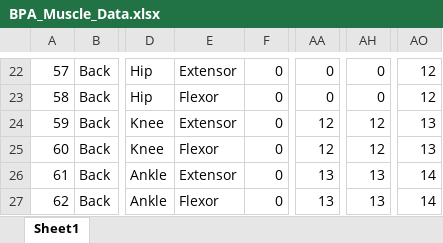
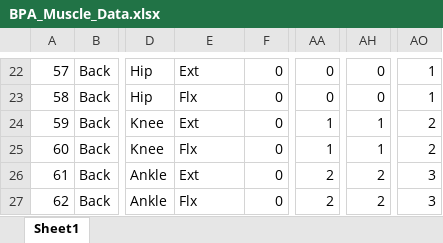
Before and after one commit to Agile-and-Adaptive-Robotics/Quadruped_Robot, an Excel workbook: Code/Matlab/Solutions/Main/Precomputed_Network_Simulation/BPA_Muscle_Data.xlsx, sheet Sheet1, drawn as a sheet; only a part is shown, gaps mark what is left out; values as stored, in another font and other column widths than the file's, no cell formats; the diff covers the shown part only; the diff names each change by its address in the sheet, - before the commit and + after, or states it on an @@ line.

```diff
--- a/Code/Matlab/Solutions/Main/Precomputed_Network_Simulation/BPA_Muscle_Data.xlsx (sheet Sheet1)
+++ b/Code/Matlab/Solutions/Main/Precomputed_Network_Simulation/BPA_Muscle_Data.xlsx (sheet Sheet1)
-E22: Extensor
+E22: Ext
-AO22:AO23: 12
+AO22:AO23: 1
-E23: Flexor
+E23: Flx
-E24: Extensor
+E24: Ext
-AA24:AA25: 12
+AA24:AA25: 1
-AH24:AH25: 12
+AH24:AH25: 1
-AO24:AO25: 13
+AO24:AO25: 2
-E25: Flexor
+E25: Flx
-E26: Extensor
+E26: Ext
-AA26:AA27: 13
+AA26:AA27: 2
-AH26:AH27: 13
+AH26:AH27: 2
-AO26:AO27: 14
+AO26:AO27: 3
-E27: Flexor
+E27: Flx
```
Also changed, not shown: 46 edited cells elsewhere in this sheet, cell formats, Code/Matlab/Solutions/Main/Precomputed_Network_Simulation/Joint_Data.xlsx, 28 other files.
